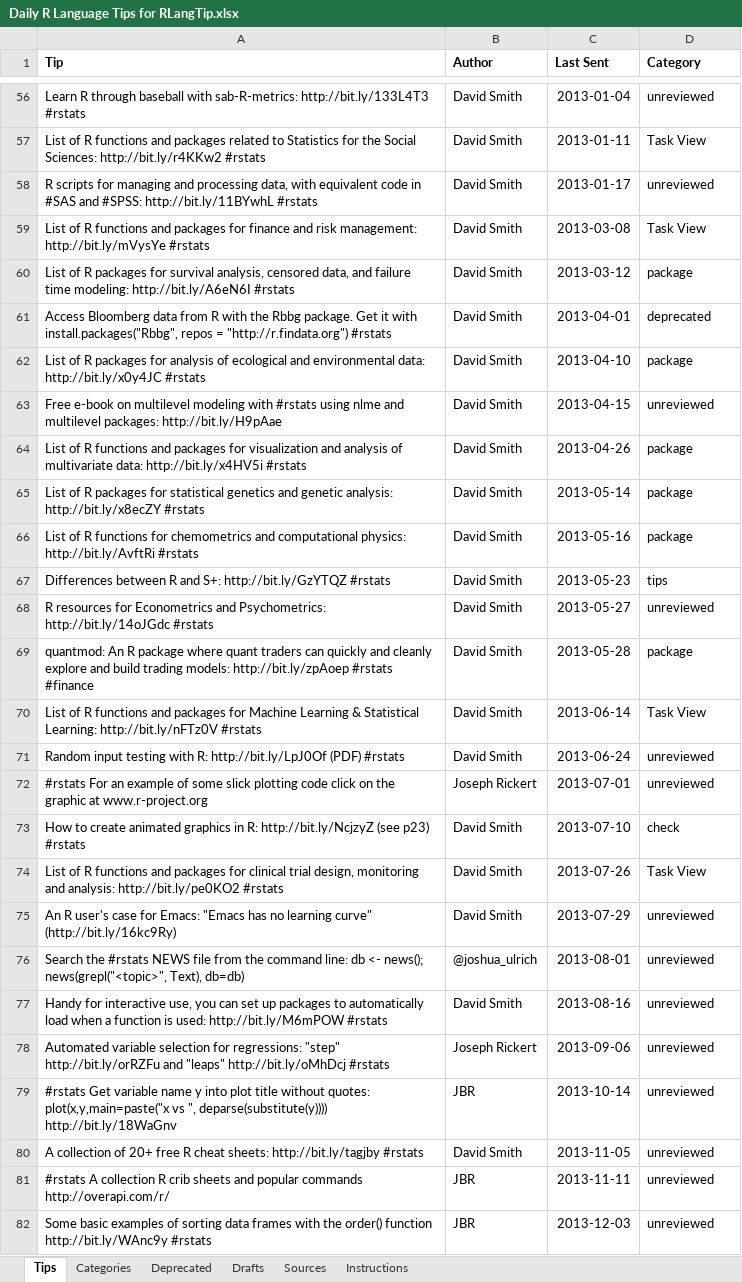
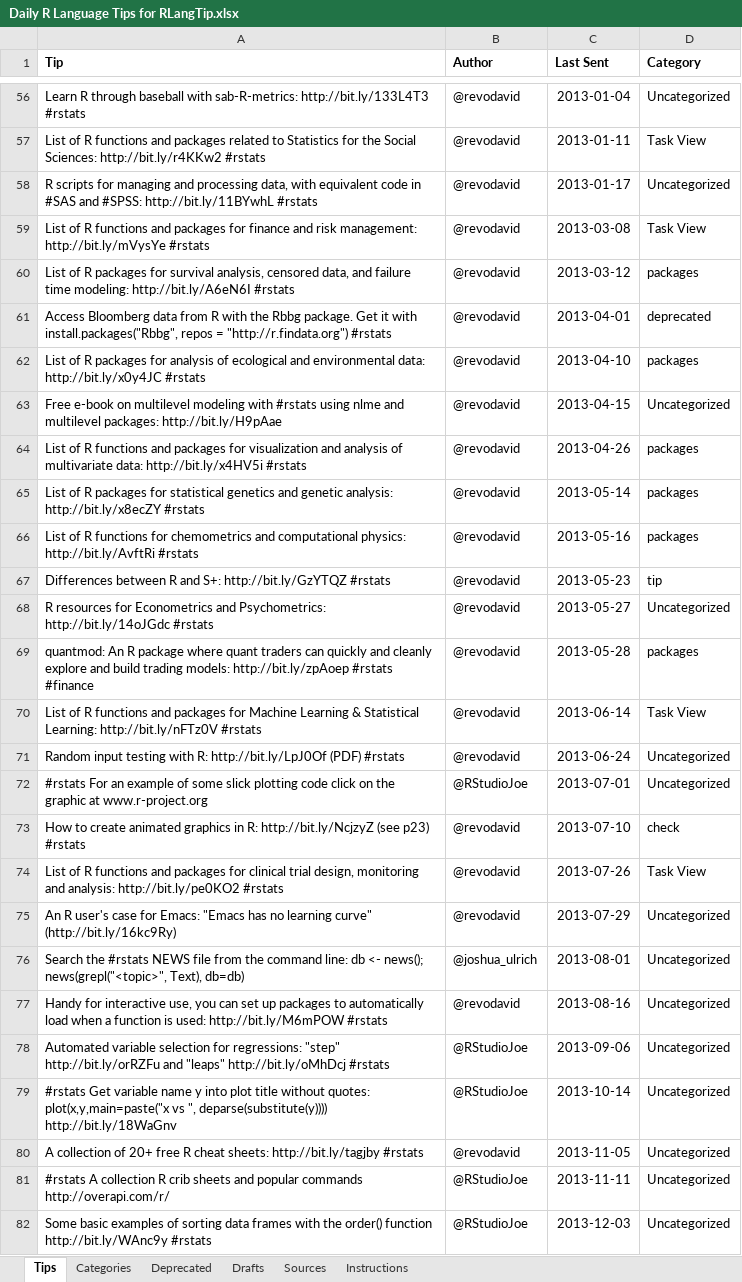
Before and after one commit to revodavid/rlangtip, an Excel workbook: Daily R Language Tips for RLangTip.xlsx, sheet Tips, drawn as a sheet; only a part is shown, gaps mark what is left out; values as stored, in another font and other column widths than the file's, no borders; charts and pictures not drawn; the diff covers the shown part only; the diff names each change by its address in the sheet, - before the commit and + after, or states it on an @@ line.

Commit message:
Cleaned up categories and author names

```diff
--- a/Daily R Language Tips for RLangTip.xlsx (sheet Tips)
+++ b/Daily R Language Tips for RLangTip.xlsx (sheet Tips)
-B56:B71 (Author): David Smith
+B56:B71 (Author): @revodavid
-D56 (Category): unreviewed
+D56 (Category): Uncategorized
-D58 (Category): unreviewed
+D58 (Category): Uncategorized
-D60 (Category): package
+D60 (Category): packages
-D62 (Category): package
+D62 (Category): packages
-D63 (Category): unreviewed
+D63 (Category): Uncategorized
-D64:D66 (Category): package
+D64:D66 (Category): packages
-D67 (Category): tips
+D67 (Category): tip
-D68 (Category): unreviewed
+D68 (Category): Uncategorized
-D69 (Category): package
+D69 (Category): packages
-D71:D72 (Category): unreviewed
+D71:D72 (Category): Uncategorized
-B72 (Author): Joseph Rickert
+B72 (Author): @RStudioJoe
-B73:B75 (Author): David Smith
+B73:B75 (Author): @revodavid
-D75:D82 (Category): unreviewed
+D75:D82 (Category): Uncategorized
-B77 (Author): David Smith
+B77 (Author): @revodavid
-B78 (Author): Joseph Rickert
+B78 (Author): @RStudioJoe
-B79 (Author): JBR
+B79 (Author): @RStudioJoe
-B80 (Author): David Smith
+B80 (Author): @revodavid
-B81:B82 (Author): JBR
+B81:B82 (Author): @RStudioJoe
```
Also changed, not shown: 1287 edited cells elsewhere in this sheet.
